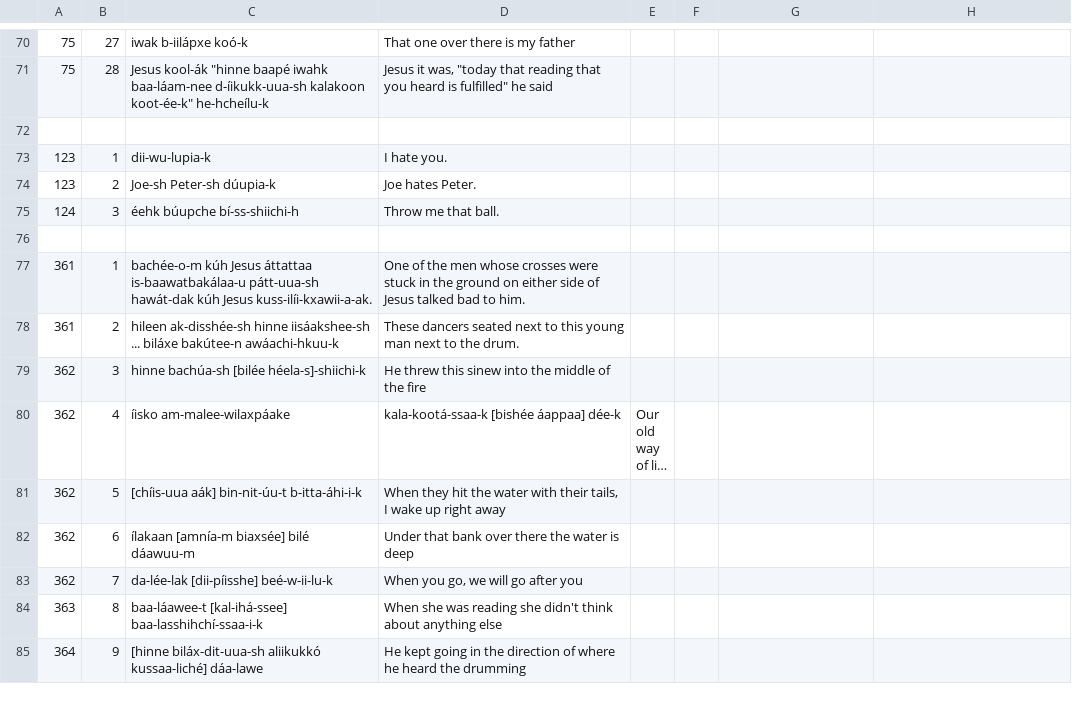
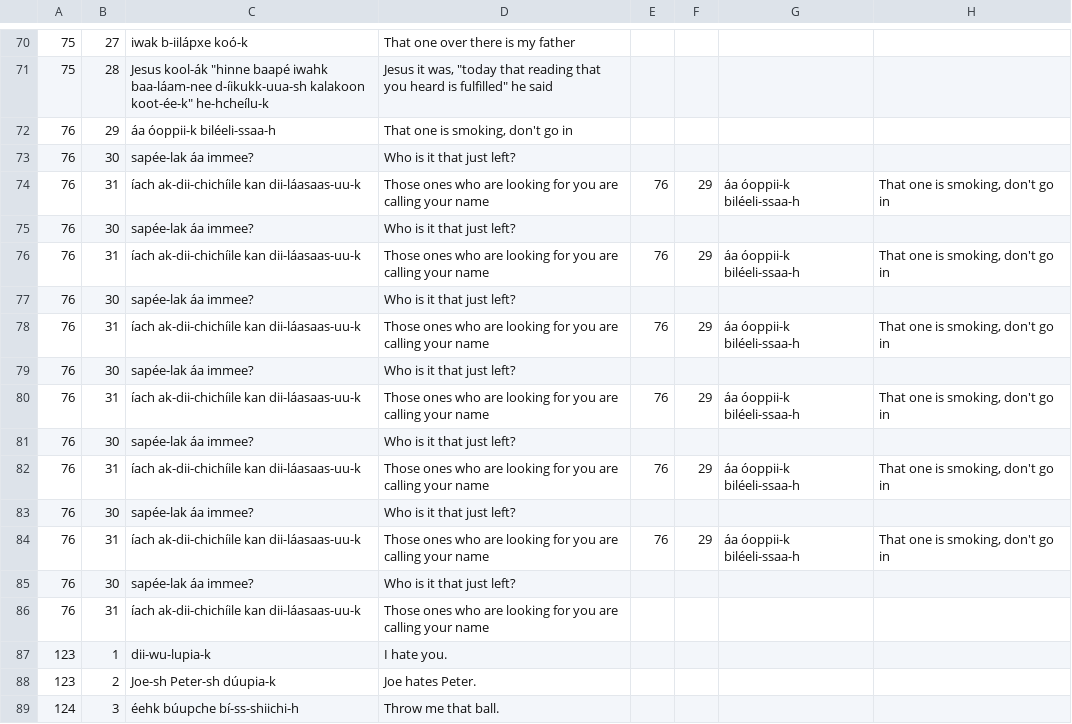
Before and after one commit to apertium/apertium-cro, a TSV file: texts/grammar.tsv, drawn as a sheet; only a part is shown, gaps mark what is left out; the shorter side is filled out with more unchanged rows; long unchanged cells end in …; the diff names each change by its address in the sheet, - before the commit and + after, or states it on an @@ line.

Commit message:
more sent

```diff
--- a/texts/grammar.tsv
+++ b/texts/grammar.tsv
-row 72: (empty)
+row 72: 76 | 29 | áa óoppii-k biléeli-ssaa-h | That one is smoking, don't go in
+row 73: 76 | 30 | sapée-lak áa immee? | Who is it that just left?
+row 74: 76 | 31 | íach ak-dii-chichíile kan dii-láasaas-uu-k | Those ones who are looking for you are calling your name | 76 | 29 | áa óoppii-k biléeli-ssaa-h | That one is smoking, don't go in
+row 75: 76 | 30 | sapée-lak áa immee? | Who is it that just left?
+row 76: 76 | 31 | íach ak-dii-chichíile kan dii-láasaas-uu-k | Those ones who are looking for you are calling your name | 76 | 29 | áa óoppii-k biléeli-ssaa-h | That one is smoking, don't go in
+row 77: 76 | 30 | sapée-lak áa immee? | Who is it that just left?
+row 78: 76 | 31 | íach ak-dii-chichíile kan dii-láasaas-uu-k | Those ones who are looking for you are calling your name | 76 | 29 | áa óoppii-k biléeli-ssaa-h | That one is smoking, don't go in
+row 79: 76 | 30 | sapée-lak áa immee? | Who is it that just left?
+row 80: 76 | 31 | íach ak-dii-chichíile kan dii-láasaas-uu-k | Those ones who are looking for you are calling your name | 76 | 29 | áa óoppii-k biléeli-ssaa-h | That one is smoking, don't go in
+row 81: 76 | 30 | sapée-lak áa immee? | Who is it that just left?
+row 82: 76 | 31 | íach ak-dii-chichíile kan dii-láasaas-uu-k | Those ones who are looking for you are calling your name | 76 | 29 | áa óoppii-k biléeli-ssaa-h | That one is smoking, don't go in
+row 83: 76 | 30 | sapée-lak áa immee? | Who is it that just left?
+row 84: 76 | 31 | íach ak-dii-chichíile kan dii-láasaas-uu-k | Those ones who are looking for you are calling your name | 76 | 29 | áa óoppii-k biléeli-ssaa-h | That one is smoking, don't go in
+row 85: 76 | 30 | sapée-lak áa immee? | Who is it that just left?
+row 86: 76 | 31 | íach ak-dii-chichíile kan dii-láasaas-uu-k | Those ones who are looking for you are calling your name
```
